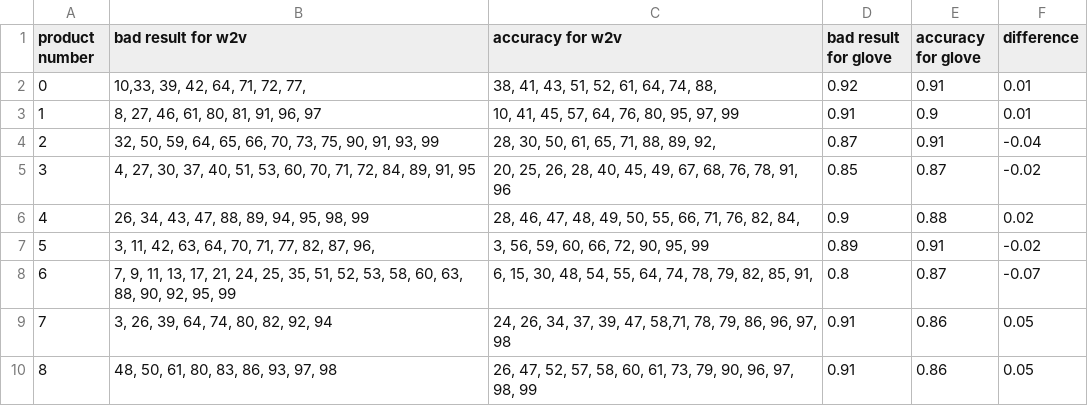
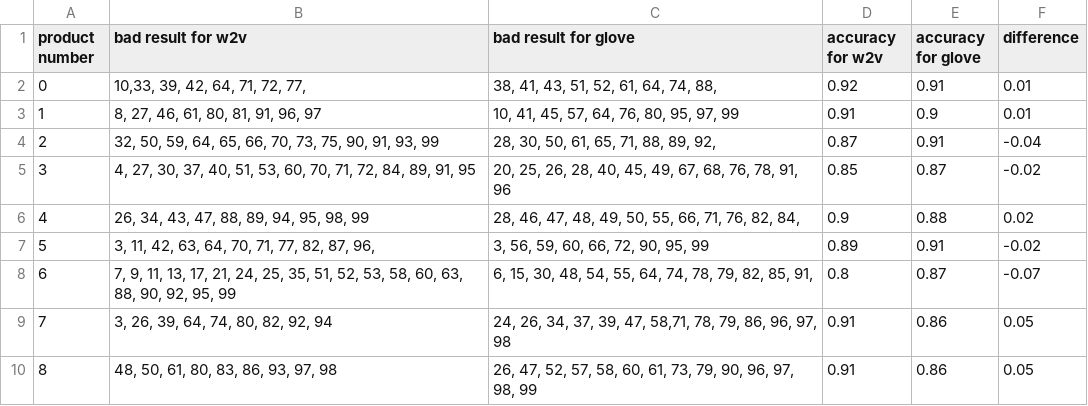
Before and after one commit to jinwangjoshua/Opinio-Extraction, a CSV file: results/accuracies.csv, drawn as a sheet.

Commit message:
Update accuracies.csv

```diff
--- a/results/accuracies.csv
+++ b/results/accuracies.csv
@@ -1,2 +1,2 @@
-product number,bad result for w2v,accuracy for w2v,bad result for glove,accuracy for glove,difference
+product number,bad result for w2v,bad result for glove,accuracy for w2v,accuracy for glove,difference
 0,"10,33, 39, 42, 64, 71, 72, 77,","38, 41, 43, 51, 52, 61, 64, 74, 88, ",0.92,0.91,0.01
```
